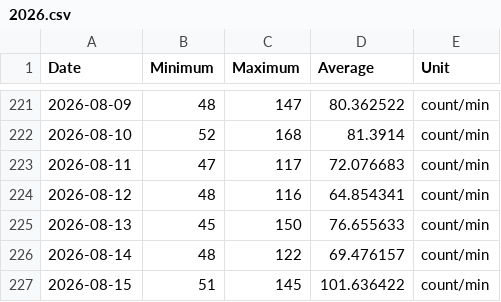
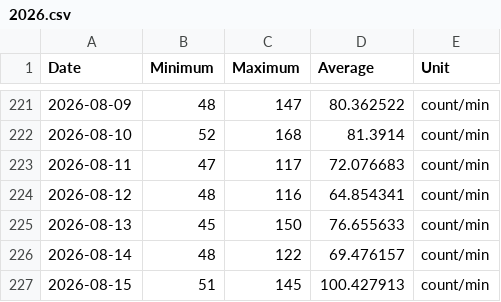
Before and after one commit to malinkang/health, a CSV file: heart-rate/2026.csv, drawn as a sheet; only a part is shown, gaps mark what is left out.

Commit message:
Update heart rate summaries

```diff
--- a/heart-rate/2026.csv
+++ b/heart-rate/2026.csv
@@ -226,2 +226,2 @@ Date,Minimum,Maximum,Average,Unit
 2026-08-14,48,122,69.476157,count/min
-2026-08-15,51,145,101.636422,count/min
+2026-08-15,51,145,100.427913,count/min
```
